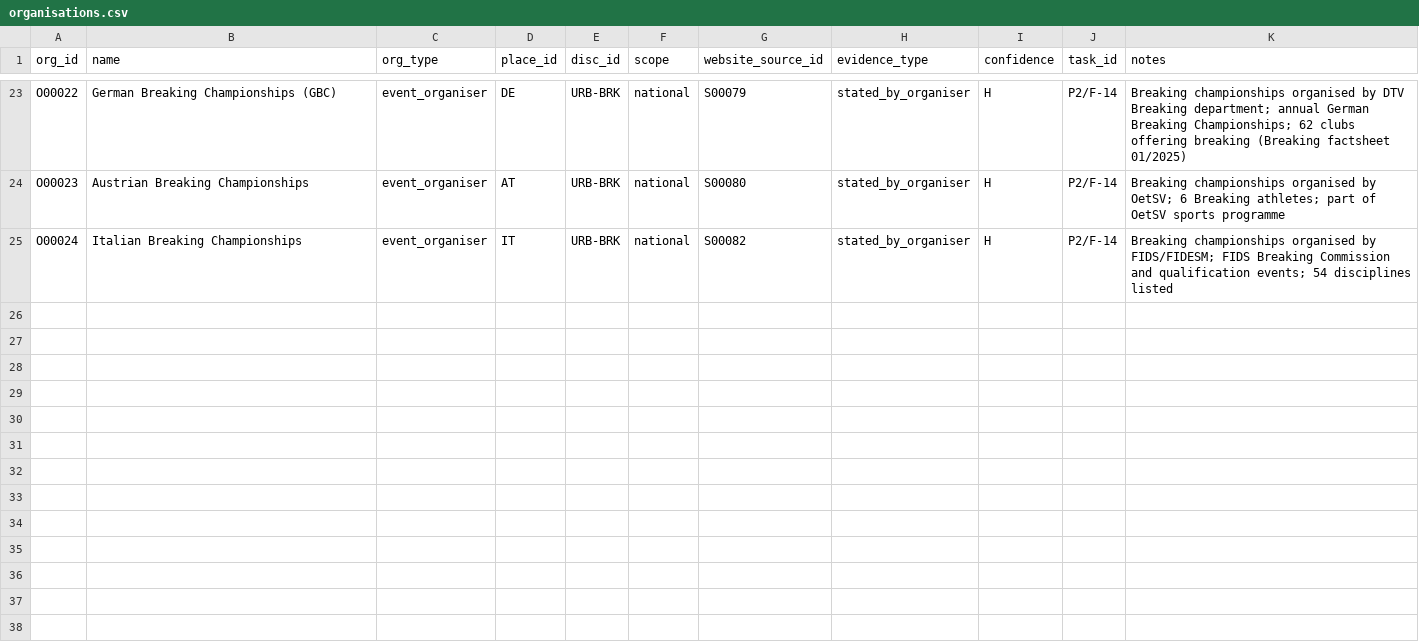
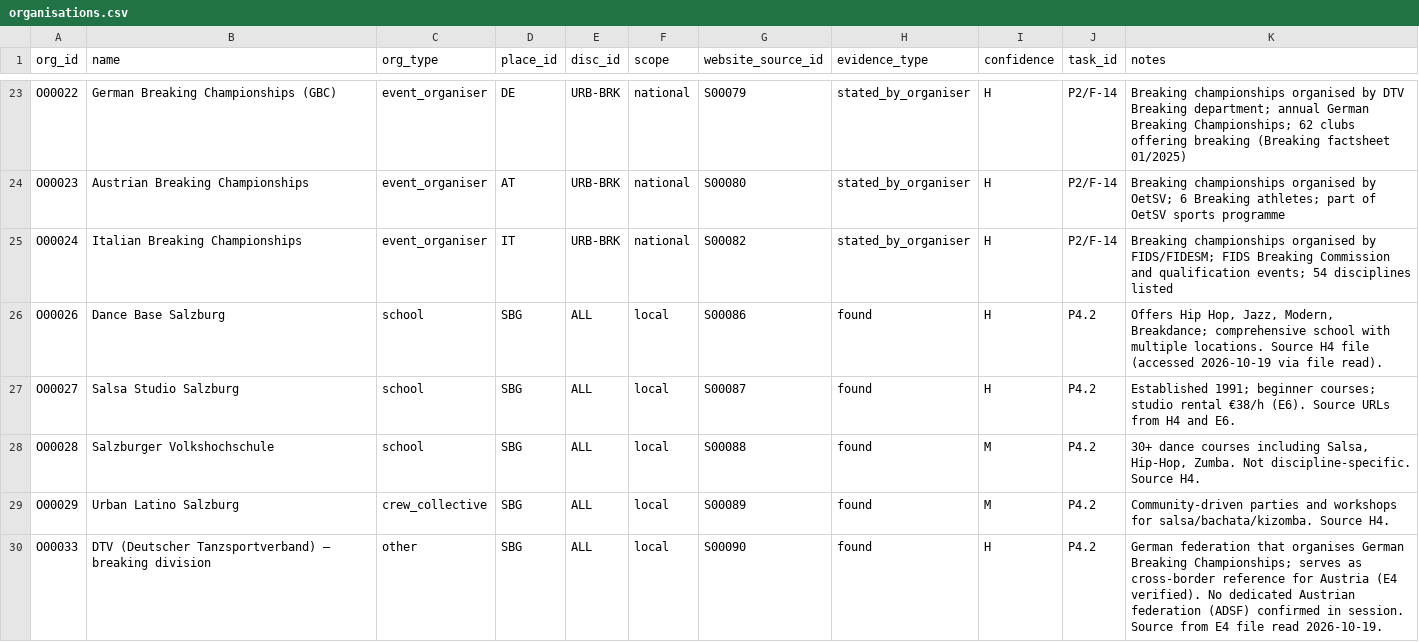
Before and after one commit to campeseleonardo-tech/RB, a CSV file: data/organisations.csv, drawn as a sheet; only a part is shown, gaps mark what is left out; the diff covers the shown part only; the diff names each change by its address in the sheet, - before the commit and + after, or states it on an @@ line.

```diff
--- a/data/organisations.csv
+++ b/data/organisations.csv
+row 26: O00026 | Dance Base Salzburg | school | SBG | ALL | local | S00086 | found | H | P4.2 | Offers Hip Hop, Jazz, Modern, Breakdance; comprehensive school with multiple locations. Source H4 file (accessed 2026-10-19 via file read).
+row 27: O00027 | Salsa Studio Salzburg | school | SBG | ALL | local | S00087 | found | H | P4.2 | Established 1991; beginner courses; studio rental €38/h (E6). Source URLs from H4 and E6.
+row 28: O00028 | Salzburger Volkshochschule | school | SBG | ALL | local | S00088 | found | M | P4.2 | 30+ dance courses including Salsa, Hip-Hop, Zumba. Not discipline-specific. Source H4.
+row 29: O00029 | Urban Latino Salzburg | crew_collective | SBG | ALL | local | S00089 | found | M | P4.2 | Community-driven parties and workshops for salsa/bachata/kizomba. Source H4.
+row 30: O00033 | DTV (Deutscher Tanzsportverband) — breaking division | other | SBG | ALL | local | S00090 | found | H | P4.2 | German federation that organises German Breaking Championships; serves as cross-border reference for Austria (E4 verified). No dedicated Austrian federation (ADSF) confirmed in session. Source from E4 file read 2026-10-19.
```
Also changed, not shown: 13 added rows elsewhere in this file, data/events.csv, data/places.csv, 3 other files.
